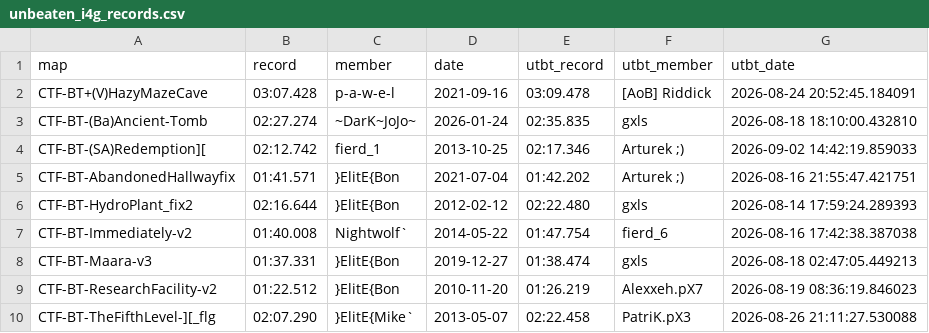
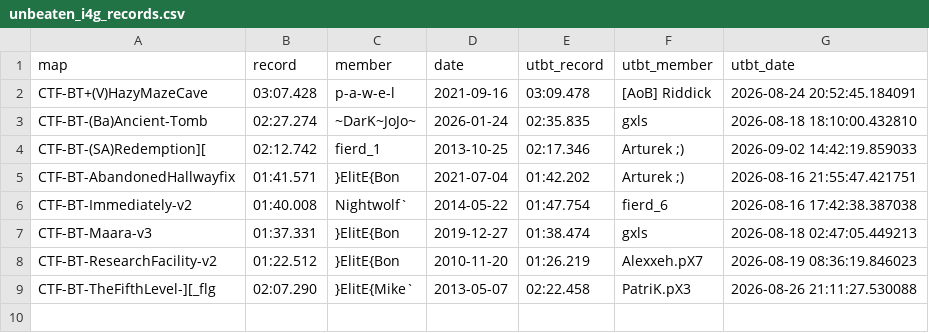
Before and after one commit to UT-BT/utbt_i4g_tracker_frontend, a CSV file: resources/data/unbeaten_i4g_records.csv, drawn as a sheet.

```diff
--- a/resources/data/unbeaten_i4g_records.csv
+++ b/resources/data/unbeaten_i4g_records.csv
@@ -5,3 +5,2 @@ CTF-BT-(SA)Redemption][,02:12.742,fierd_1,2013-10-25,02:17.346,Arturek ;),2026-0
 CTF-BT-AbandonedHallwayfix,01:41.571,}ElitE{Bon,2021-07-04,01:42.202,Arturek ;),2026-08-16 21:55:47.421751
-CTF-BT-HydroPlant_fix2,02:16.644,}ElitE{Bon,2012-02-12,02:22.480,gxls,2026-08-14 17:59:24.289393
 CTF-BT-Immediately-v2,01:40.008,Nightwolf`,2014-05-22,01:47.754,fierd_6,2026-08-16 17:42:38.387038
```
Also changed, not shown: resources/data/no_utbt_i4g_records.csv, resources/data/run_metadata.csv.
